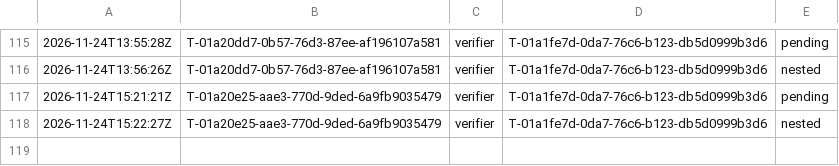
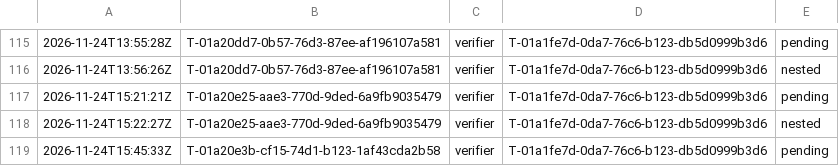
Before and after one commit to br1anchen/open-pstack, a TSV file: nest-pending.tsv, drawn as a sheet; only a part is shown, gaps mark what is left out.

```diff
--- a/nest-pending.tsv
+++ b/nest-pending.tsv
@@ -118 +118,2 @@
 2026-11-24T15:22:27Z	T-01a20e25-aae3-770d-9ded-6a9fb9035479	verifier	T-01a1fe7d-0da7-76c6-b123-db5d0999b3d6	nested
+2026-11-24T15:45:33Z	T-01a20e3b-cf15-74d1-b123-1af43cda2b58	verifier	T-01a1fe7d-0da7-76c6-b123-db5d0999b3d6	pending
```
Also changed, not shown: decisions.tsv, events/master-g3.tsv, 2 other files.
